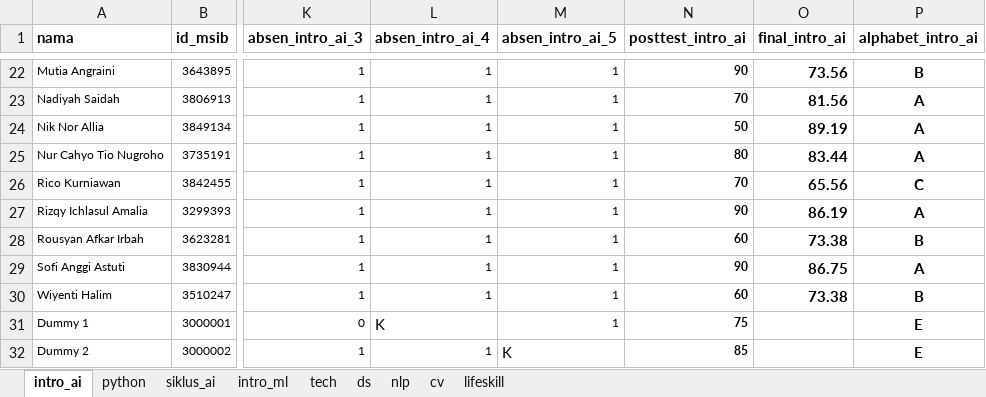
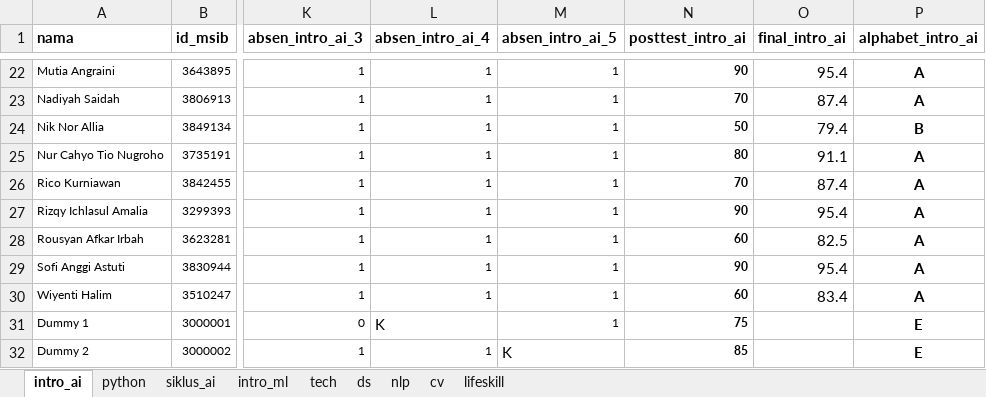
Before and after one commit to afrizalmeka/aplikasi-cek-nilai-post-test, an Excel workbook: database/database_apollo_class.xlsx, sheet intro_ai, drawn as a sheet; only a part is shown, gaps mark what is left out; values as stored, in another font and other column widths than the file's, no borders; the diff covers the shown part only; the diff names each change by its address in the sheet, - before the commit and + after, or states it on an @@ line.

Commit message:
bug final score intro to ai

```diff
--- a/database/database_apollo_class.xlsx (sheet intro_ai)
+++ b/database/database_apollo_class.xlsx (sheet intro_ai)
-O22:O30 bold: on
+O22:O30 bold: off
-O22 (final_intro_ai): 73.56
+O22 (final_intro_ai): 95.4
-P22 (alphabet_intro_ai): B
+P22 (alphabet_intro_ai): A
-O23 (final_intro_ai): 81.56
+O23 (final_intro_ai): 87.4
-O24 (final_intro_ai): 89.19
+O24 (final_intro_ai): 79.4
-P24 (alphabet_intro_ai): A
+P24 (alphabet_intro_ai): B
-O25 (final_intro_ai): 83.44
+O25 (final_intro_ai): 91.1
-O26 (final_intro_ai): 65.56
+O26 (final_intro_ai): 87.4
-P26 (alphabet_intro_ai): C
+P26 (alphabet_intro_ai): A
-O27 (final_intro_ai): 86.19
+O27 (final_intro_ai): 95.4
-O28 (final_intro_ai): 73.38
+O28 (final_intro_ai): 82.5
-P28 (alphabet_intro_ai): B
+P28 (alphabet_intro_ai): A
-O29 (final_intro_ai): 86.75
+O29 (final_intro_ai): 95.4
-O30 (final_intro_ai): 73.38
+O30 (final_intro_ai): 83.4
-P30 (alphabet_intro_ai): B
+P30 (alphabet_intro_ai): A
```
Also changed, not shown: 31 edited cells and cell formats elsewhere in this sheet.
